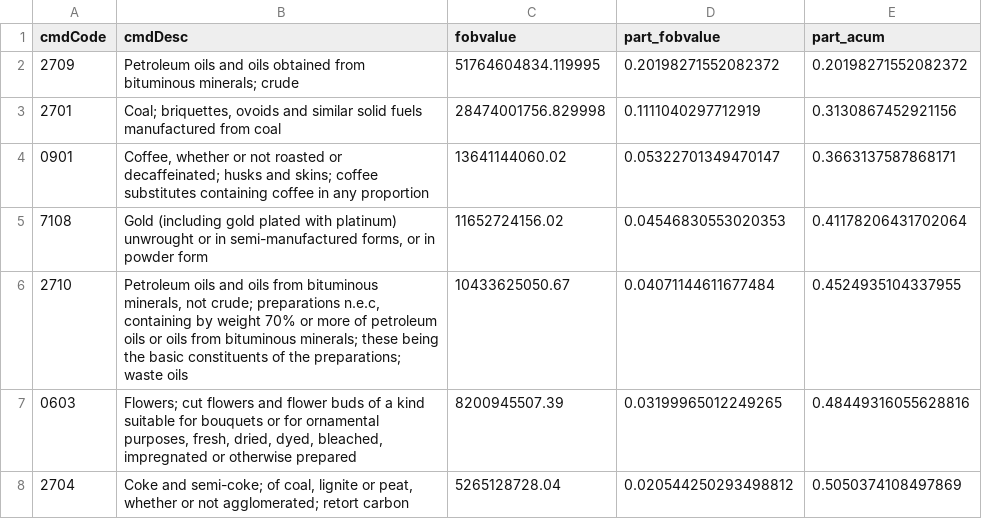
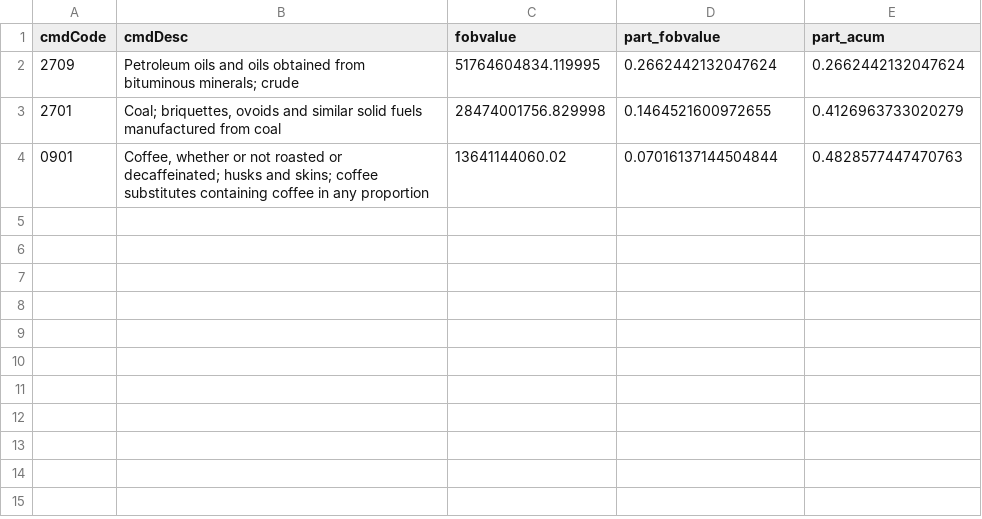
Before and after one commit to hubcborja/Trabajo_grado_ECIJG, a CSV file: bases_datos/cesta_exportaciones.csv, drawn as a sheet.

```diff
--- a/bases_datos/cesta_exportaciones.csv
+++ b/bases_datos/cesta_exportaciones.csv
@@ -1,8 +1,4 @@
 cmdCode,cmdDesc,fobvalue,part_fobvalue,part_acum
-2709,Petroleum oils and oils obtained from bituminous minerals; crude,51764604834.119995,0.20198271552082372,0.20198271552082372
-2701,"Coal; briquettes, ovoids and similar solid fuels manufactured from coal",28474001756.829998,0.1111040297712919,0.3130867452921156
-0901,"Coffee, whether or not roasted or decaffeinated; husks and skins; coffee substitutes containing coffee in any proportion",13641144060.02,0.05322701349470147,0.3663137587868171
-7108,"Gold (including gold plated with platinum) unwrought or in semi-manufactured forms, or in powder form",11652724156.02,0.04546830553020353,0.41178206431702064
-2710,"Petroleum oils and oils from bituminous minerals, not crude; preparations n.e.c, containing by weight 70% or more of petroleum oils or oils from bituminous minerals; these being the basic constituents of the preparations; waste oils",10433625050.67,0.04071144611677484,0.4524935104337955
-0603,"Flowers; cut flowers and flower buds of a kind suitable for bouquets or for ornamental purposes, fresh, dried, dyed, bleached, impregnated or otherwise prepared",8200945507.39,0.03199965012249265,0.48449316055628816
-2704,"Coke and semi-coke; of coal, lignite or peat, whether or not agglomerated; retort carbon",5265128728.04,0.020544250293498812,0.5050374108497869
+2709,Petroleum oils and oils obtained from bituminous minerals; crude,51764604834.119995,0.2662442132047624,0.2662442132047624
+2701,"Coal; briquettes, ovoids and similar solid fuels manufactured from coal",28474001756.829998,0.1464521600972655,0.4126963733020279
+0901,"Coffee, whether or not roasted or decaffeinated; husks and skins; coffee substitutes containing coffee in any proportion",13641144060.02,0.07016137144504844,0.4828577447470763
```
Also changed, not shown: bases_datos/socios_exportaciones.csv, 2 other files.
